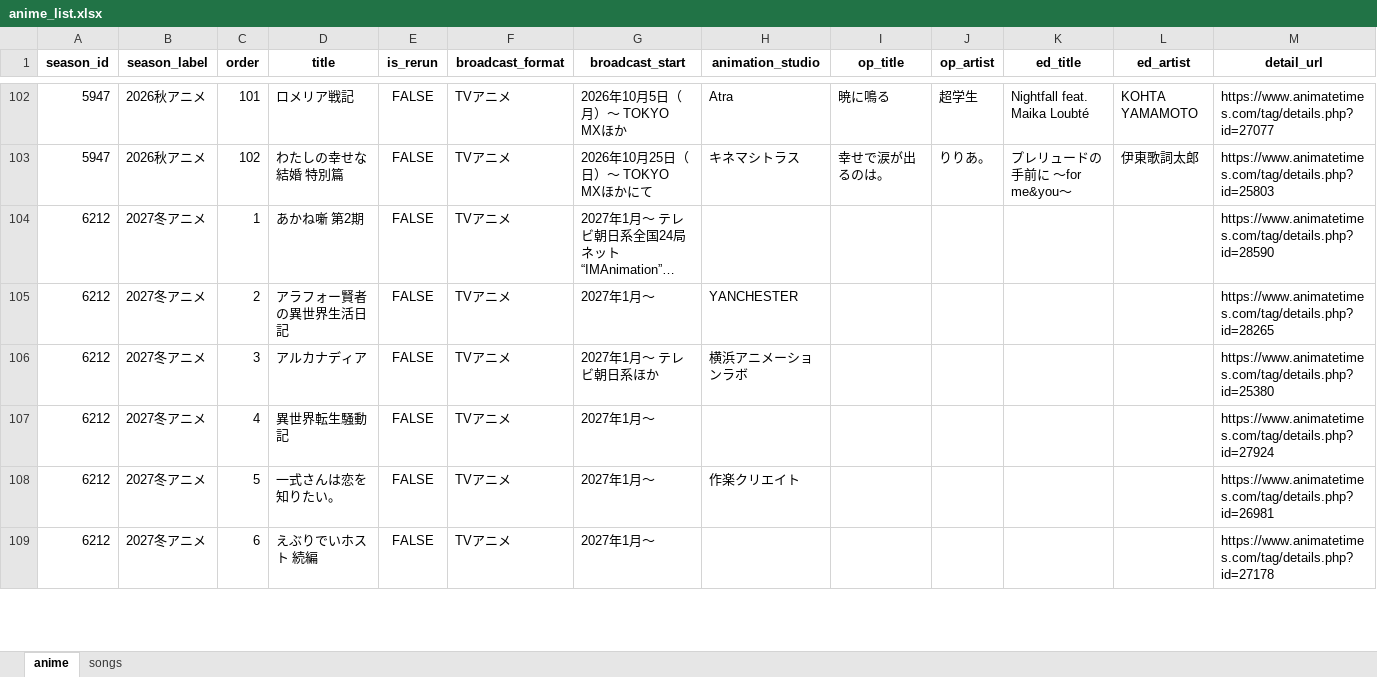
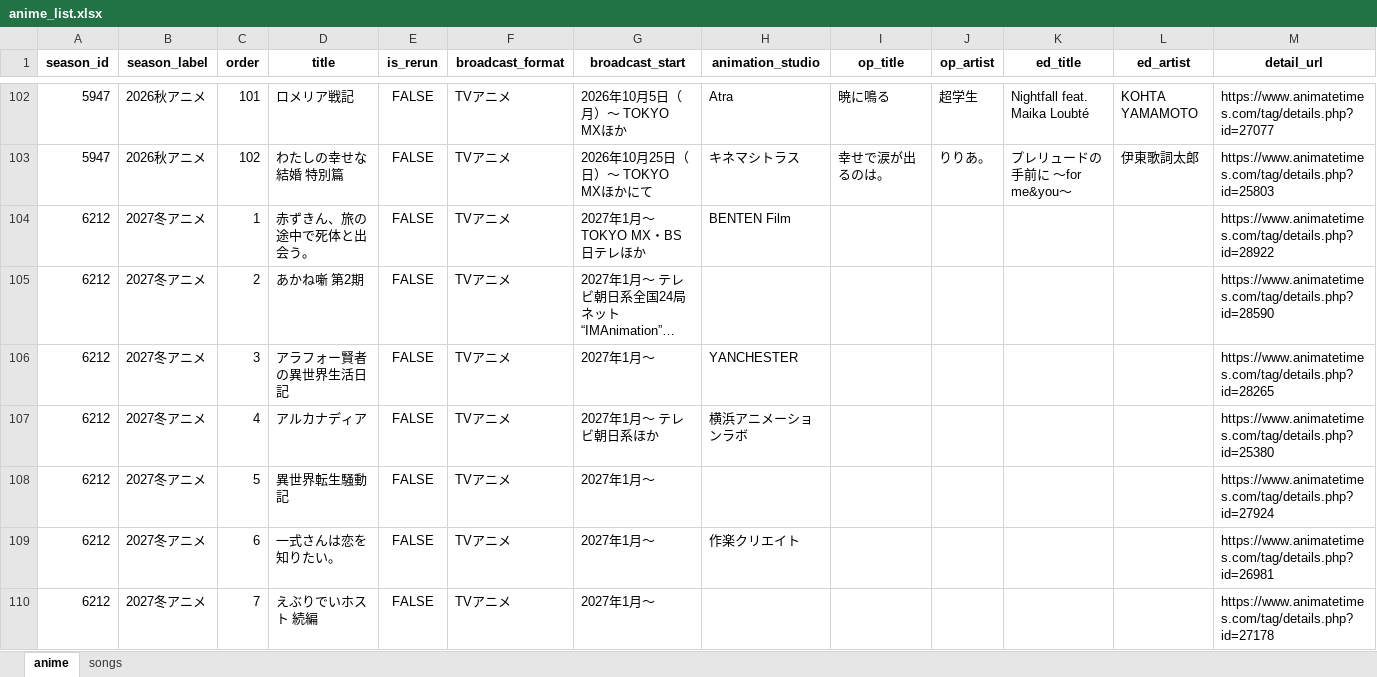
Before and after one commit to Anisong-Ranking/anime-list-updater, an Excel workbook: data/anime_list.xlsx, sheet anime, drawn as a sheet; only a part is shown, gaps mark what is left out; long unchanged cells end in …; values as stored, in another font and other column widths than the file's, no borders; addresses are those after the commit; the diff covers the shown part only; the diff names each change by its address in the sheet, - before the commit and + after, or states it on an @@ line.

Commit message:
auto: anime list update (PC) 2026-10-07

```diff
--- a/data/anime_list.xlsx (sheet anime)
+++ b/data/anime_list.xlsx (sheet anime)
+row 104: 6212 | 2027冬アニメ | 1 | 赤ずきん、旅の途中で死体と出会う。 | FALSE | TVアニメ | 2027年1月～ TOKYO MX・BS日テレほか | BENTEN Film |  |  |  |  | https://www.animatetimes.com/tag/details.php?id=28922
-C105 (order): 1
+C105 (order): 2
-C106 (order): 2
+C106 (order): 3
-C107 (order): 3
+C107 (order): 4
-C108 (order): 4
+C108 (order): 5
-C109 (order): 5
+C109 (order): 6
-C110 (order): 6
+C110 (order): 7
```
Also changed, not shown: other rows of this sheet, sheet songs, 5 other files.
